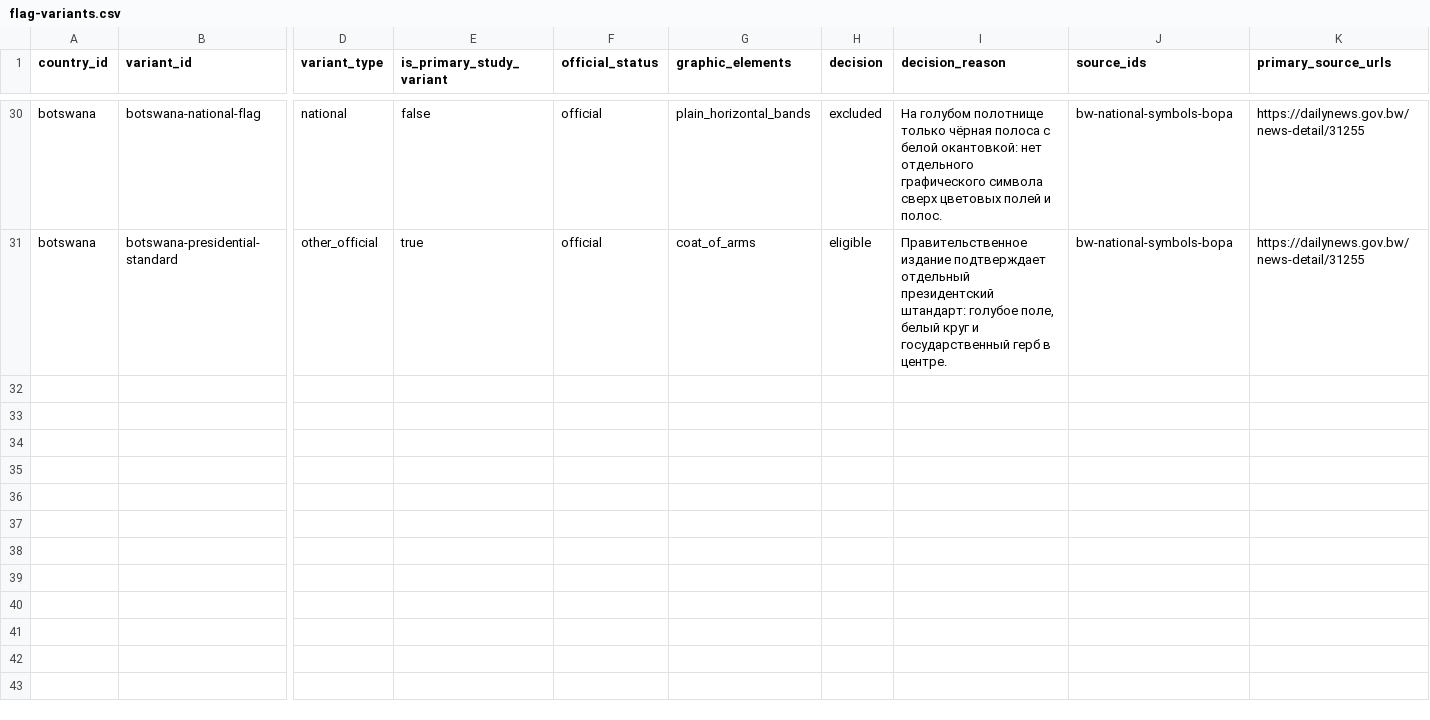
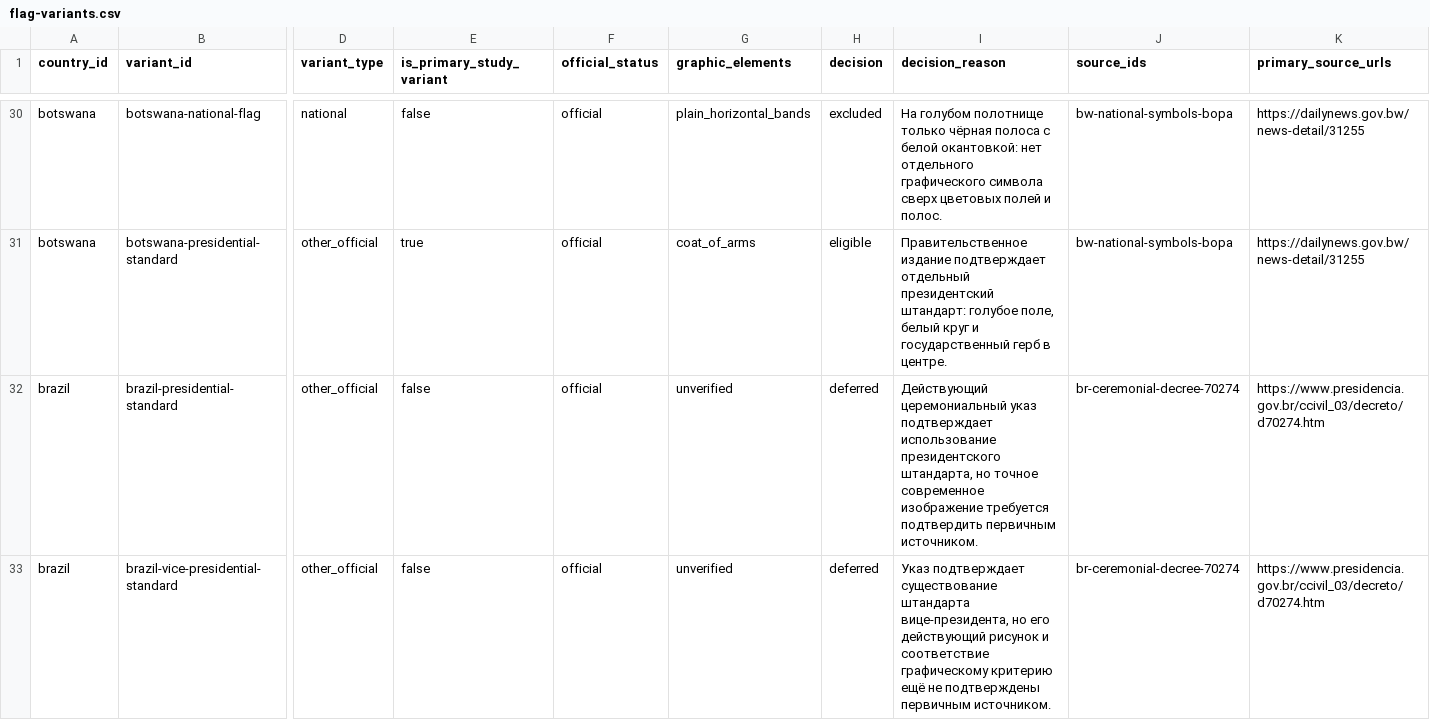
Before and after one commit to dmitrywroclaw-commits/GeoTrainer, a CSV file: content/research/flag-variants.csv, drawn as a sheet; only a part is shown, gaps mark what is left out; rows hold the shown columns only; the diff names each change by its address in the sheet, - before the commit and + after, or states it on an @@ line.

Commit message:
Audit Brazil symbols and publish national seal

```diff
--- a/content/research/flag-variants.csv
+++ b/content/research/flag-variants.csv
+row 32: brazil | brazil-presidential-standard | other_official | false | official | unverified | deferred | Действующий церемониальный указ подтверждает использование президентского штандарта, но точное современное изображение требуется подтвердить первичным источником. | br-ceremonial-decree-70274 | https://www.presidencia.gov.br/ccivil_03/decreto/d70274.htm
+row 33: brazil | brazil-vice-presidential-standard | other_official | false | official | unverified | deferred | Указ подтверждает существование штандарта вице-президента, но его действующий рисунок и соответствие графическому критерию ещё не подтверждены первичным источником. | br-ceremonial-decree-70274 | https://www.presidencia.gov.br/ccivil_03/decreto/d70274.htm
```
Also changed, not shown: content/research/countries.csv, content/research/emblems.csv, 8 other files.
